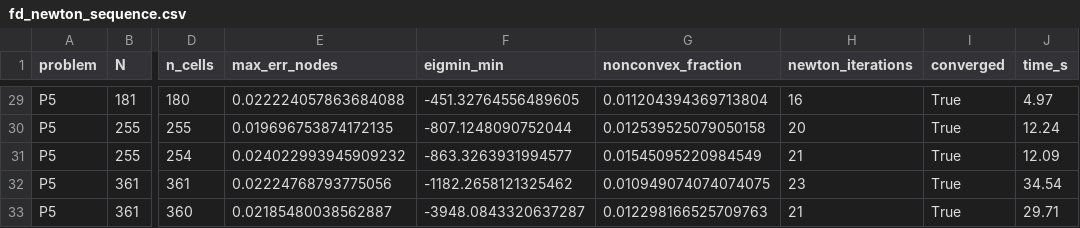
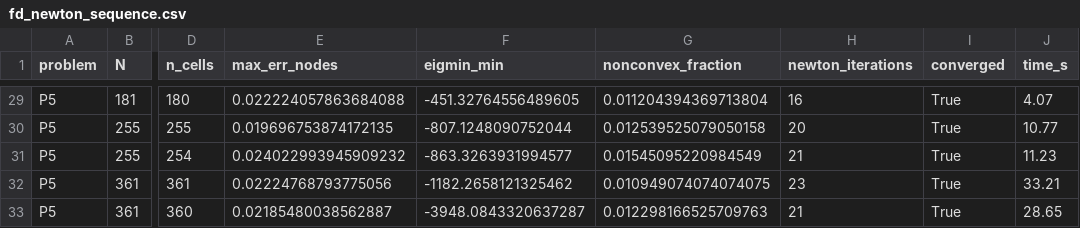
Before and after one commit to jczhang02/maesolvers, a CSV file: benchmarks/fd_newton_sequence.csv, drawn as a sheet; only a part is shown, gaps mark what is left out; the diff covers the shown part only; the diff names each change by its address in the sheet, - before the commit and + after, or states it on an @@ line.

```diff
--- a/benchmarks/fd_newton_sequence.csv
+++ b/benchmarks/fd_newton_sequence.csv
-J29 (time_s): 4.97
+J29 (time_s): 4.07
-J30 (time_s): 12.24
+J30 (time_s): 10.77
-J31 (time_s): 12.09
+J31 (time_s): 11.23
-J32 (time_s): 34.54
+J32 (time_s): 33.21
-J33 (time_s): 29.71
+J33 (time_s): 28.65
```
Also changed, not shown: 27 edited cells elsewhere in this file, benchmarks/fd_poisson_sequence.csv.
